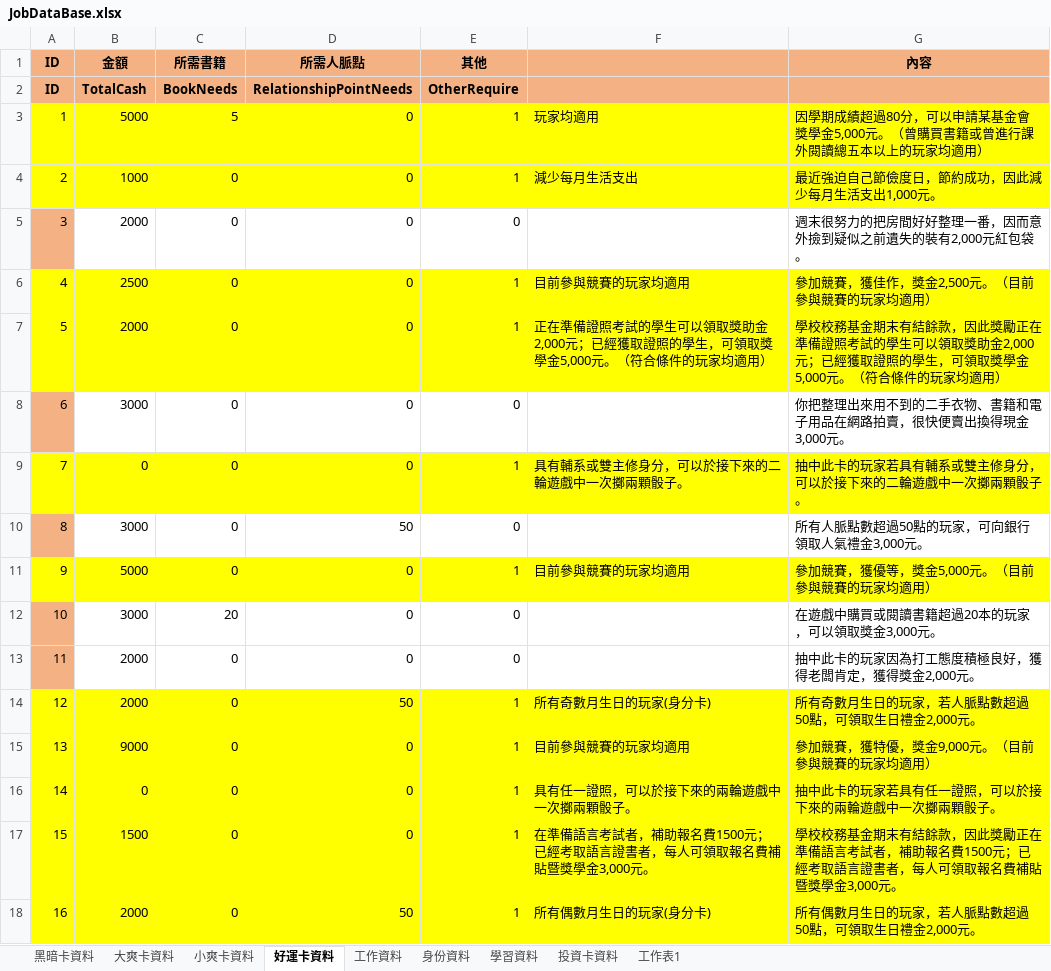
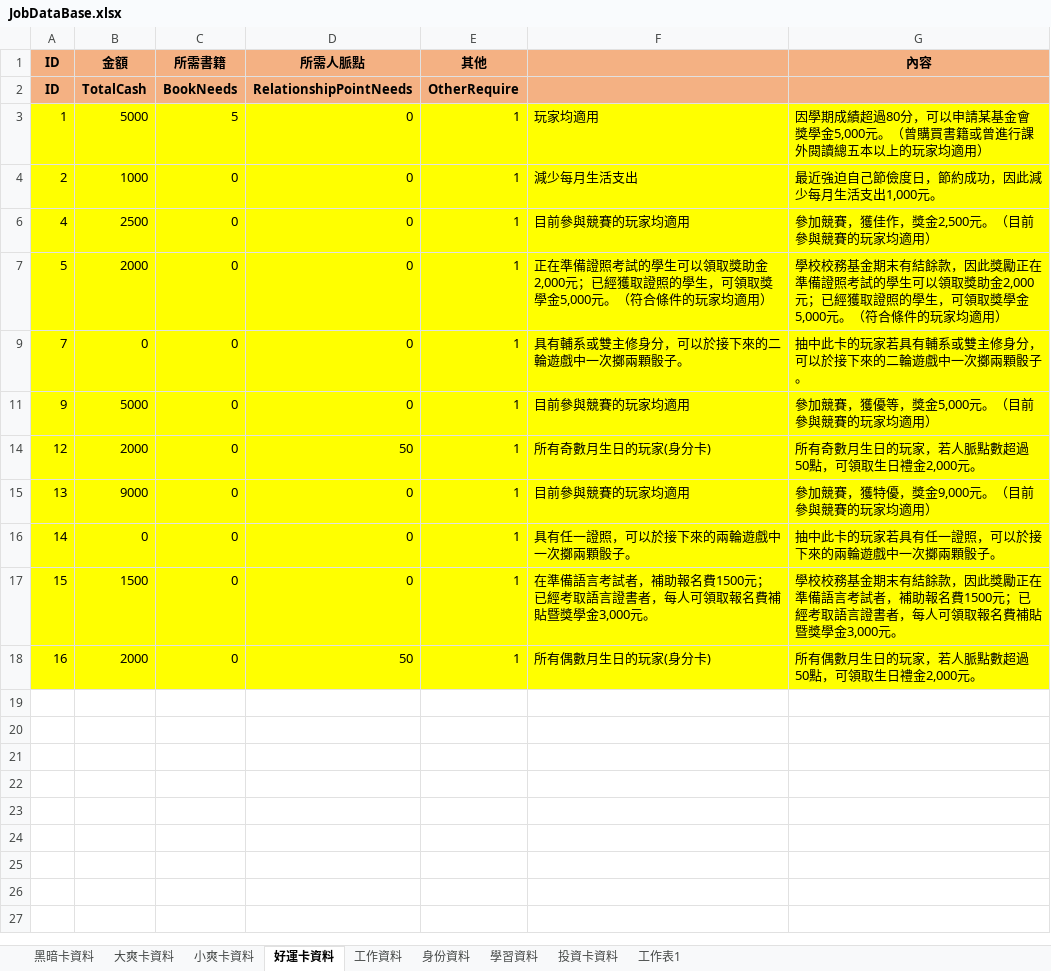
Before and after one commit to Louisloo0715/Tru.4, an Excel workbook: JobDataBase.xlsx, sheet 好運卡資料, drawn as a sheet; values as stored, in another font and other column widths than the file's, no borders; table styles not drawn; the diff names each change by its address in the sheet, - before the commit and + after, or states it on an @@ line.

```diff
--- a/JobDataBase.xlsx (sheet 好運卡資料)
+++ b/JobDataBase.xlsx (sheet 好運卡資料)
@@ row 5 hidden: 3 | 2000 | 0 | 0 | 0 |  | 週末很努力的把房間好好整理一番，因而意外撿到疑似之前遺失的裝有2,000元紅包袋。 @@
@@ row 8 hidden: 6 | 3000 | 0 | 0 | 0 |  | 你把整理出來用不到的二手衣物、書籍和電子用品在網路拍賣，很快便賣出換得現金3,000元。 @@
@@ row 10 hidden: 8 | 3000 | 0 | 50 | 0 |  | 所有人脈點數超過50點的玩家，可向銀行領取人氣禮金3,000元。 @@
@@ row 12 hidden: 10 | 3000 | 20 | 0 | 0 |  | 在遊戲中購買或閱讀書籍超過20本的玩家，可以領取獎金3,000元。 @@
@@ row 13 hidden: 11 | 2000 | 0 | 0 | 0 |  | 抽中此卡的玩家因為打工態度積極良好，獲得老闆肯定，獲得獎金2,000元。 @@
```
Also changed, not shown: sheet 大爽卡資料, hidden cells.
